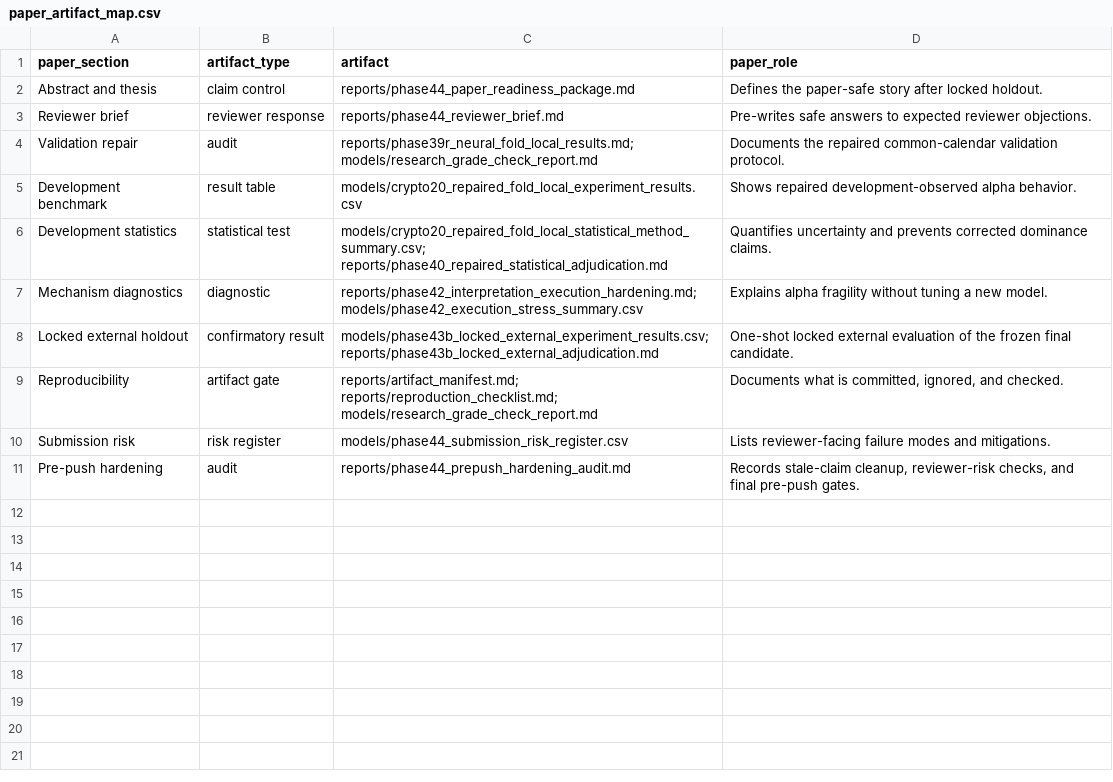
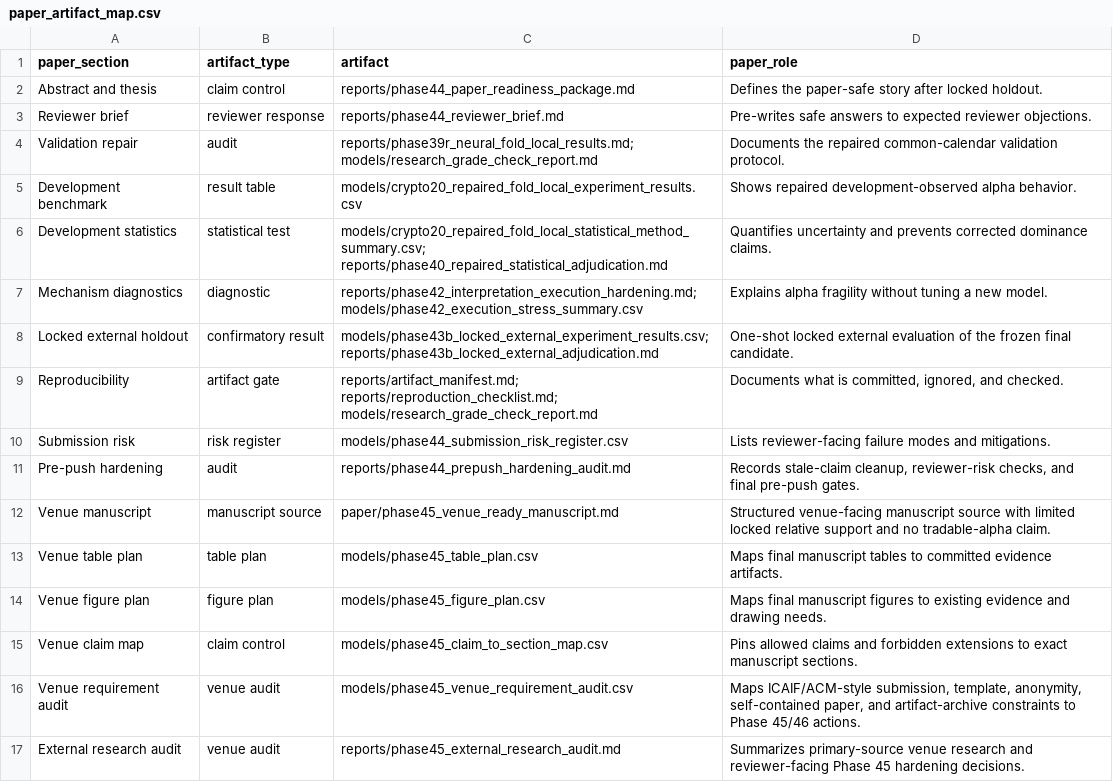
Before and after one commit to Saraid10/adaptive-alpha-lab, a CSV file: reports/paper_artifact_map.csv, drawn as a sheet; the diff names each change by its address in the sheet, - before the commit and + after, or states it on an @@ line.

Commit message:
feat(phase-45): harden venue-ready manuscript package

```diff
--- a/reports/paper_artifact_map.csv
+++ b/reports/paper_artifact_map.csv
+row 12: Venue manuscript | manuscript source | paper/phase45_venue_ready_manuscript.md | Structured venue-facing manuscript source with limited locked relative support and no tradable-alpha claim.
+row 13: Venue table plan | table plan | models/phase45_table_plan.csv | Maps final manuscript tables to committed evidence artifacts.
+row 14: Venue figure plan | figure plan | models/phase45_figure_plan.csv | Maps final manuscript figures to existing evidence and drawing needs.
+row 15: Venue claim map | claim control | models/phase45_claim_to_section_map.csv | Pins allowed claims and forbidden extensions to exact manuscript sections.
+row 16: Venue requirement audit | venue audit | models/phase45_venue_requirement_audit.csv | Maps ICAIF/ACM-style submission, template, anonymity, self-contained paper, and artifact-archive constraints to Phase 45/46 actions.
+row 17: External research audit | venue audit | reports/phase45_external_research_audit.md | Summarizes primary-source venue research and reviewer-facing Phase 45 hardening decisions.
```
Also changed, not shown: reports/experiment_ledger.csv, 23 other files.
